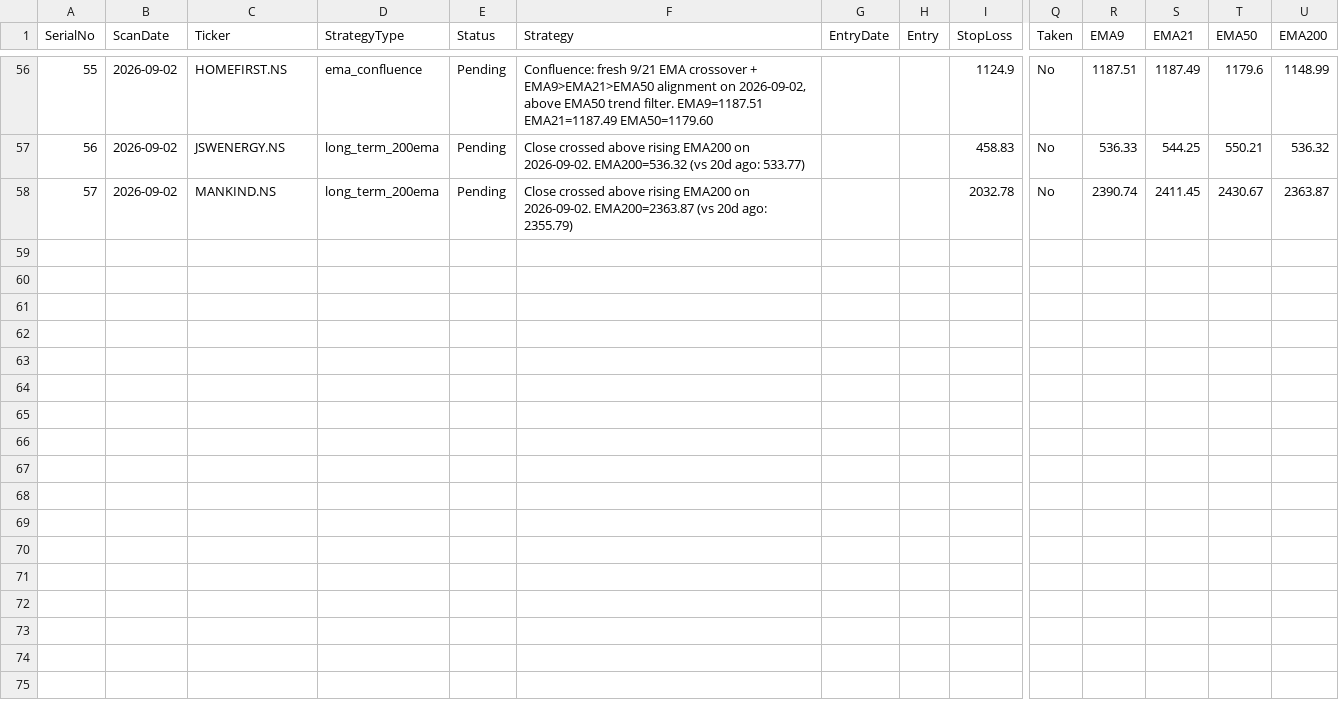
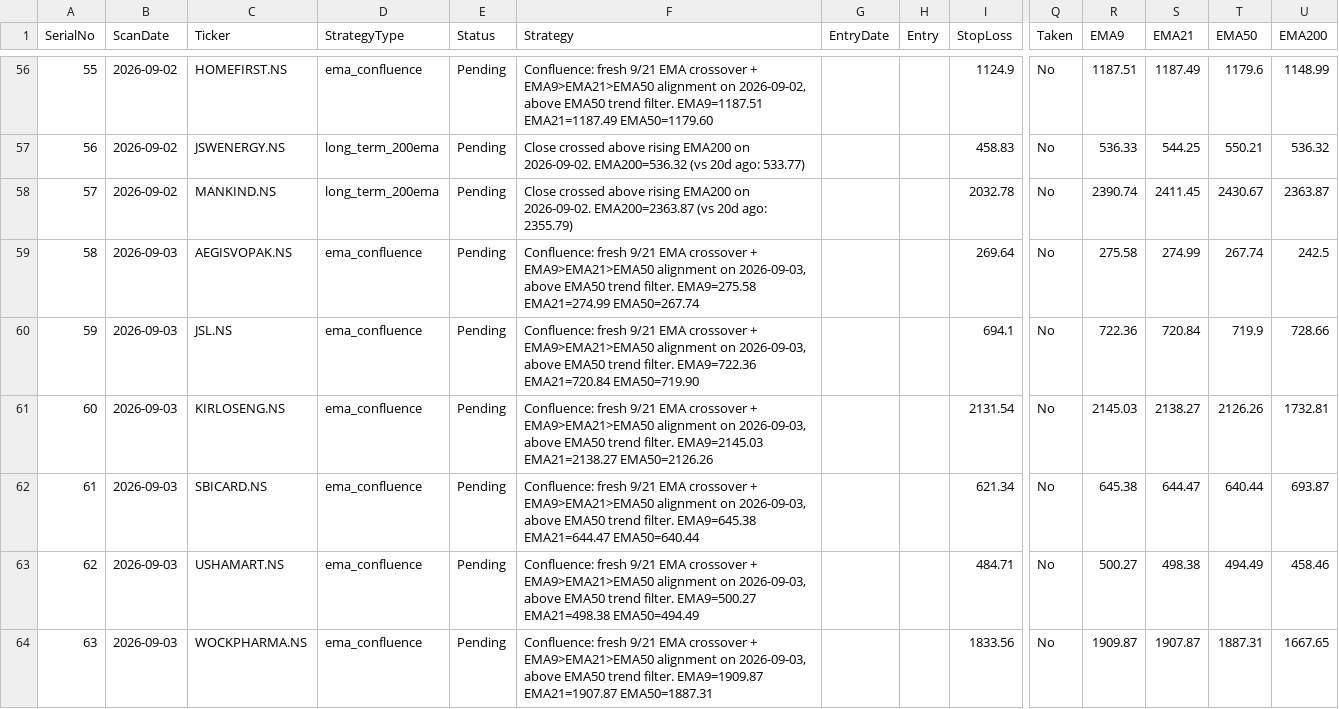
Before and after one commit to Jinish2023/ema_swing, a CSV file: results.csv, drawn as a sheet; only a part is shown, gaps mark what is left out; rows hold the shown columns only; the diff names each change by its address in the sheet, - before the commit and + after, or states it on an @@ line.

Commit message:
Update results.csv (scan)

```diff
--- a/results.csv
+++ b/results.csv
+row 59: 58 | 2026-09-03 | AEGISVOPAK.NS | ema_confluence | Pending | Confluence: fresh 9/21 EMA crossover + EMA9>EMA21>EMA50 alignment on 2026-09-03, above EMA50 trend filter. EMA9=275.58 EMA21=274.99 EMA50=267.74 |  |  | 269.64 | No | 275.58 | 274.99 | 267.74 | 242.5
+row 60: 59 | 2026-09-03 | JSL.NS | ema_confluence | Pending | Confluence: fresh 9/21 EMA crossover + EMA9>EMA21>EMA50 alignment on 2026-09-03, above EMA50 trend filter. EMA9=722.36 EMA21=720.84 EMA50=719.90 |  |  | 694.1 | No | 722.36 | 720.84 | 719.9 | 728.66
+row 61: 60 | 2026-09-03 | KIRLOSENG.NS | ema_confluence | Pending | Confluence: fresh 9/21 EMA crossover + EMA9>EMA21>EMA50 alignment on 2026-09-03, above EMA50 trend filter. EMA9=2145.03 EMA21=2138.27 EMA50=2126.26 |  |  | 2131.54 | No | 2145.03 | 2138.27 | 2126.26 | 1732.81
+row 62: 61 | 2026-09-03 | SBICARD.NS | ema_confluence | Pending | Confluence: fresh 9/21 EMA crossover + EMA9>EMA21>EMA50 alignment on 2026-09-03, above EMA50 trend filter. EMA9=645.38 EMA21=644.47 EMA50=640.44 |  |  | 621.34 | No | 645.38 | 644.47 | 640.44 | 693.87
+row 63: 62 | 2026-09-03 | USHAMART.NS | ema_confluence | Pending | Confluence: fresh 9/21 EMA crossover + EMA9>EMA21>EMA50 alignment on 2026-09-03, above EMA50 trend filter. EMA9=500.27 EMA21=498.38 EMA50=494.49 |  |  | 484.71 | No | 500.27 | 498.38 | 494.49 | 458.46
+row 64: 63 | 2026-09-03 | WOCKPHARMA.NS | ema_confluence | Pending | Confluence: fresh 9/21 EMA crossover + EMA9>EMA21>EMA50 alignment on 2026-09-03, above EMA50 trend filter. EMA9=1909.87 EMA21=1907.87 EMA50=1887.31 |  |  | 1833.56 | No | 1909.87 | 1907.87 | 1887.31 | 1667.65
```
